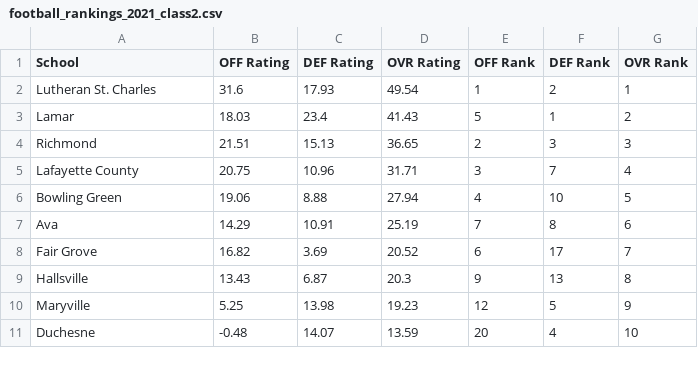
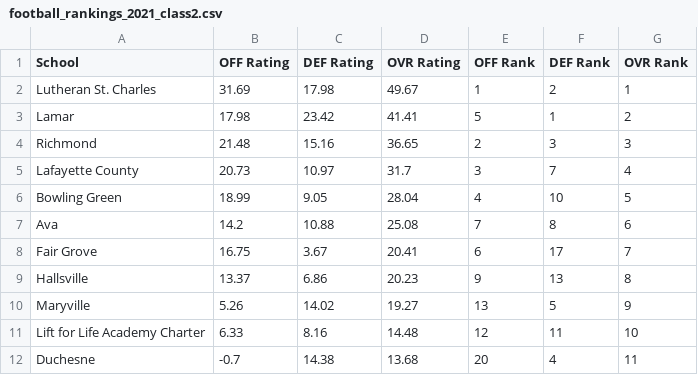
Before and after one commit to AllMOSports/football-ratings-2021, a CSV file: football_rankings_2021_class2.csv, drawn as a sheet; only a part is shown; the diff covers the shown part only.

```diff
--- a/football_rankings_2021_class2.csv
+++ b/football_rankings_2021_class2.csv
@@ -1,11 +1,12 @@
 School,OFF Rating,DEF Rating,OVR Rating,OFF Rank,DEF Rank,OVR Rank
-Lutheran St. Charles,31.6,17.93,49.54,1,2,1
-Lamar,18.03,23.4,41.43,5,1,2
-Richmond,21.51,15.13,36.65,2,3,3
-Lafayette County,20.75,10.96,31.71,3,7,4
-Bowling Green,19.06,8.88,27.94,4,10,5
-Ava,14.29,10.91,25.19,7,8,6
-Fair Grove,16.82,3.69,20.52,6,17,7
-Hallsville,13.43,6.87,20.3,9,13,8
-Maryville,5.25,13.98,19.23,12,5,9
-Duchesne,-0.48,14.07,13.59,20,4,10
+Lutheran St. Charles,31.69,17.98,49.67,1,2,1
+Lamar,17.98,23.42,41.41,5,1,2
+Richmond,21.48,15.16,36.65,2,3,3
+Lafayette County,20.73,10.97,31.7,3,7,4
+Bowling Green,18.99,9.05,28.04,4,10,5
+Ava,14.2,10.88,25.08,7,8,6
+Fair Grove,16.75,3.67,20.41,6,17,7
+Hallsville,13.37,6.86,20.23,9,13,8
+Maryville,5.26,14.02,19.27,13,5,9
+Lift for Life Academy Charter,6.33,8.16,14.48,12,11,10
+Duchesne,-0.7,14.38,13.68,20,4,11
```
Also changed, not shown: 1 added row, 2 removed rows and 134 edited cells elsewhere in this file, football_rankings_2021_all.csv, football_rankings_2021_class1.csv, 12 other files.
